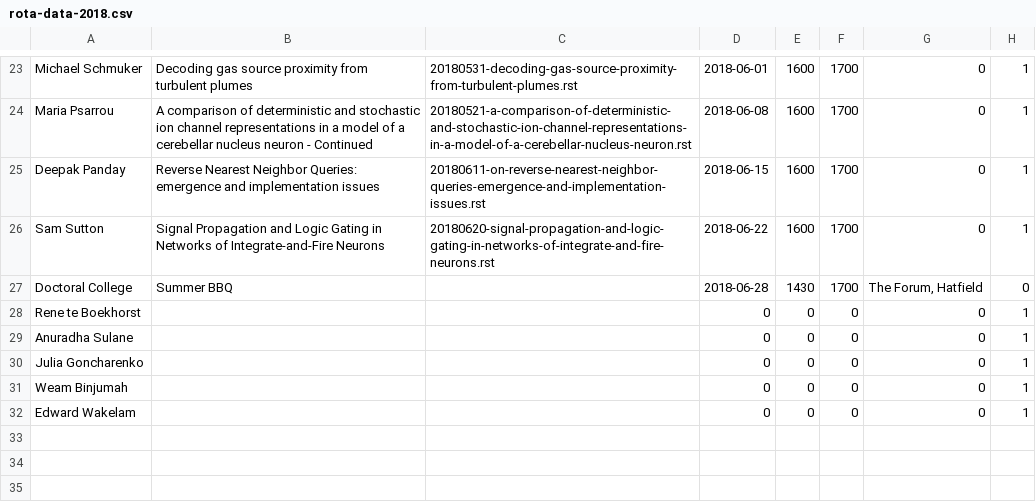
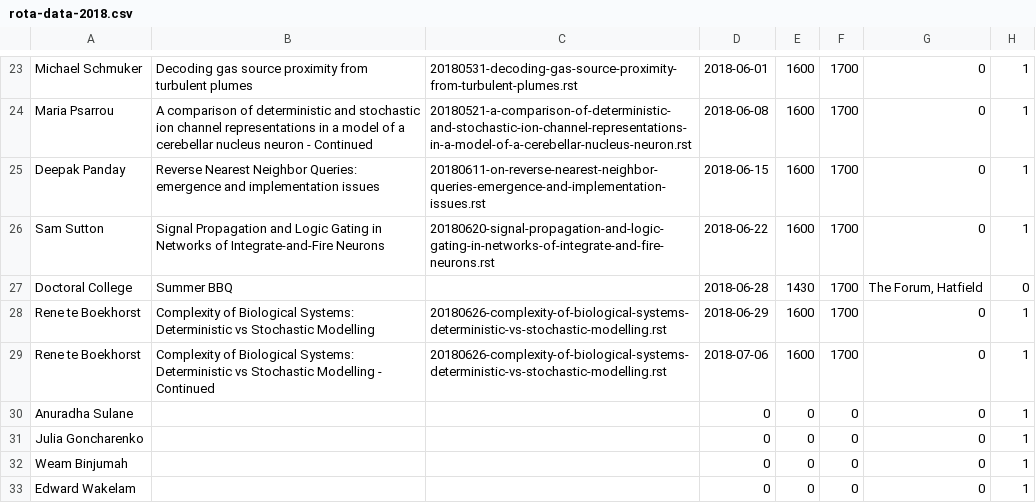
Before and after one commit to UHBiocomputation/UH-biocomputation-web, a CSV file: scripts/rota-data-2018.csv, drawn as a sheet; only a part is shown, gaps mark what is left out.

Commit message:
Rene's JC session (two)

```diff
--- a/scripts/rota-data-2018.csv
+++ b/scripts/rota-data-2018.csv
@@ -27,3 +27,4 @@ Sam Sutton,"Signal Propagation and Logic Gating in Networks of Integrate-and-Fir
 "Doctoral College","Summer BBQ",,2018-06-28,1430,1700,"The Forum, Hatfield",0
-Rene te Boekhorst,,,0,0,0,0,1
+Rene te Boekhorst,"Complexity of Biological Systems: Deterministic vs Stochastic Modelling","20180626-complexity-of-biological-systems-deterministic-vs-stochastic-modelling.rst",2018-06-29,1600,1700,0,1
+Rene te Boekhorst,"Complexity of Biological Systems: Deterministic vs Stochastic Modelling - Continued","20180626-complexity-of-biological-systems-deterministic-vs-stochastic-modelling.rst",2018-07-06,1600,1700,0,1
 Anuradha Sulane,,,0,0,0,0,1
```
Also changed, not shown: 4 other files.
